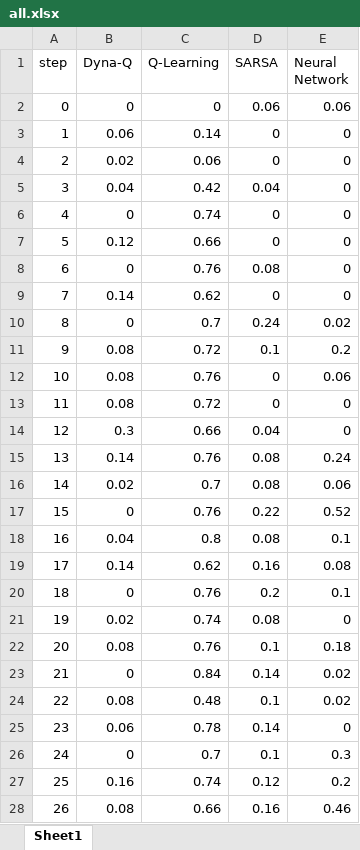
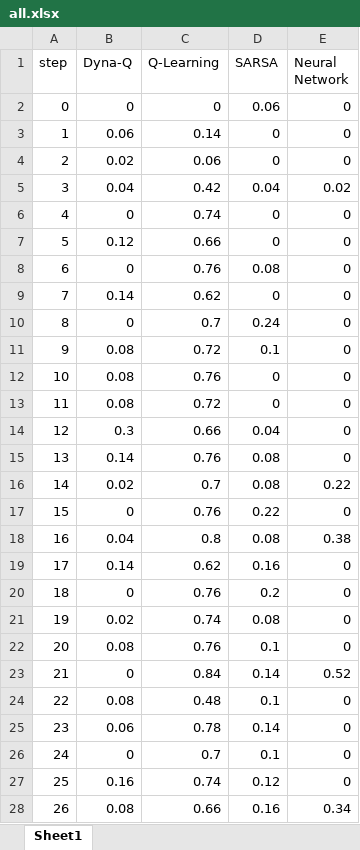
Before and after one commit to Mpprobst/frozen-lake, an Excel workbook: results/all.xlsx, sheet Sheet1, drawn as a sheet; only a part is shown; values as stored, in another font and other column widths than the file's, no borders; charts and pictures not drawn; the diff covers the shown part only; the diff names each change by its address in the sheet, - before the commit and + after, or states it on an @@ line.

```diff
--- a/results/all.xlsx (sheet Sheet1)
+++ b/results/all.xlsx (sheet Sheet1)
-E2 (Neural Network): 0.06
+E2 (Neural Network): 0
-E5 (Neural Network): 0
+E5 (Neural Network): 0.02
-E10 (Neural Network): 0.02
+E10 (Neural Network): 0
-E11 (Neural Network): 0.2
+E11 (Neural Network): 0
-E12 (Neural Network): 0.06
+E12 (Neural Network): 0
-E15 (Neural Network): 0.24
+E15 (Neural Network): 0
-E16 (Neural Network): 0.06
+E16 (Neural Network): 0.22
-E17 (Neural Network): 0.52
+E17 (Neural Network): 0
-E18 (Neural Network): 0.1
+E18 (Neural Network): 0.38
-E19 (Neural Network): 0.08
+E19 (Neural Network): 0
-E20 (Neural Network): 0.1
+E20 (Neural Network): 0
-E22 (Neural Network): 0.18
+E22 (Neural Network): 0
-E23 (Neural Network): 0.02
+E23 (Neural Network): 0.52
-E24 (Neural Network): 0.02
+E24 (Neural Network): 0
-E26 (Neural Network): 0.3
+E26 (Neural Network): 0
-E27 (Neural Network): 0.2
+E27 (Neural Network): 0
-E28 (Neural Network): 0.46
+E28 (Neural Network): 0.34
```
Also changed, not shown: 72 edited cells elsewhere in this sheet, charts or pictures, 3 other files.
